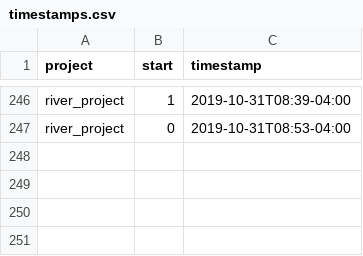
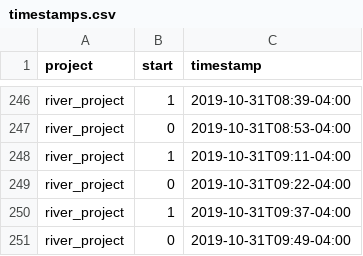
Before and after one commit to julianbarg/workhours, a CSV file: timestamps.csv, drawn as a sheet; only a part is shown, gaps mark what is left out.

Commit message:
auto-commit

```diff
--- a/timestamps.csv
+++ b/timestamps.csv
@@ -247 +247,5 @@ river_project,1,2019-10-31T08:39-04:00
 river_project,0,2019-10-31T08:53-04:00
+river_project,1,2019-10-31T09:11-04:00
+river_project,0,2019-10-31T09:22-04:00
+river_project,1,2019-10-31T09:37-04:00
+river_project,0,2019-10-31T09:49-04:00
```
